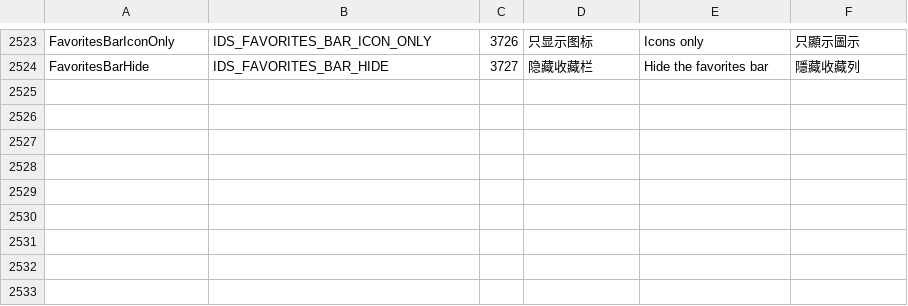
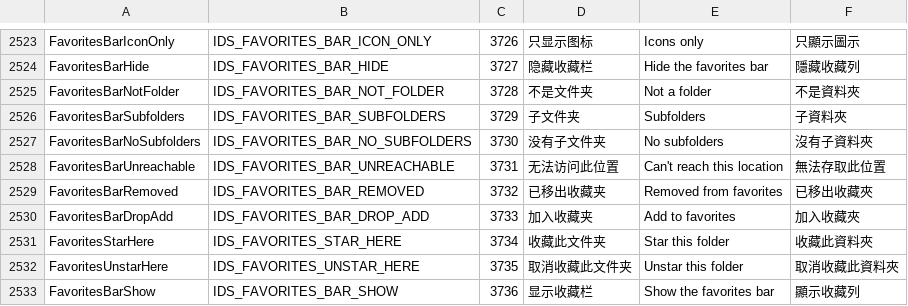
Before and after one commit to 0xheguoxing/pulse, a TSV file: tools/l10n/catalog.tsv, drawn as a sheet; only a part is shown, gaps mark what is left out; the diff names each change by its address in the sheet, - before the commit and + after, or states it on an @@ line.

Commit message:
ui: drag, drop and browse on the favorites bar
Favorites reorder by dragging along the bar with the toolbar pins' motion;
dragging one down and out removes it, and the snack undoes it. Files dropped
on a favorite folder move or copy like a breadcrumb drop; things dropped on
the bar's empty part get starred. A hovered folder shows a chevron listing its
subfolders, read on a worker with an 800 ms cap. With the bar hidden, the
address bar ends in a star button holding the whole list. Unreachable
favorites are dimmed from a background reachability cache and refuse drops.

```diff
--- a/tools/l10n/catalog.tsv
+++ b/tools/l10n/catalog.tsv
+row 2525: FavoritesBarNotFolder | IDS_FAVORITES_BAR_NOT_FOLDER | 3728 | 不是文件夹 | Not a folder | 不是資料夾
+row 2526: FavoritesBarSubfolders | IDS_FAVORITES_BAR_SUBFOLDERS | 3729 | 子文件夹 | Subfolders | 子資料夾
+row 2527: FavoritesBarNoSubfolders | IDS_FAVORITES_BAR_NO_SUBFOLDERS | 3730 | 没有子文件夹 | No subfolders | 沒有子資料夾
+row 2528: FavoritesBarUnreachable | IDS_FAVORITES_BAR_UNREACHABLE | 3731 | 无法访问此位置 | Can't reach this location | 無法存取此位置
+row 2529: FavoritesBarRemoved | IDS_FAVORITES_BAR_REMOVED | 3732 | 已移出收藏夹 | Removed from favorites | 已移出收藏夾
+row 2530: FavoritesBarDropAdd | IDS_FAVORITES_BAR_DROP_ADD | 3733 | 加入收藏夹 | Add to favorites | 加入收藏夾
+row 2531: FavoritesStarHere | IDS_FAVORITES_STAR_HERE | 3734 | 收藏此文件夹 | Star this folder | 收藏此資料夾
+row 2532: FavoritesUnstarHere | IDS_FAVORITES_UNSTAR_HERE | 3735 | 取消收藏此文件夹 | Unstar this folder | 取消收藏此資料夾
+row 2533: FavoritesBarShow | IDS_FAVORITES_BAR_SHOW | 3736 | 显示收藏栏 | Show the favorites bar | 顯示收藏列
```
Also changed, not shown: 19 other files.
